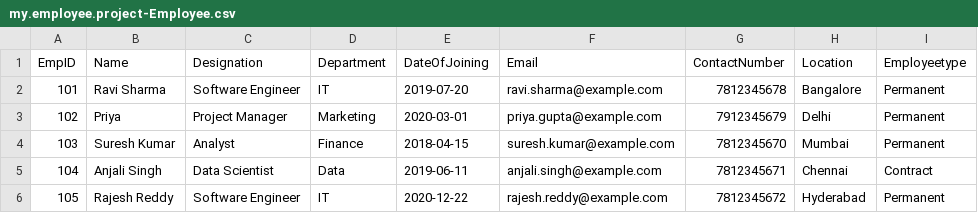
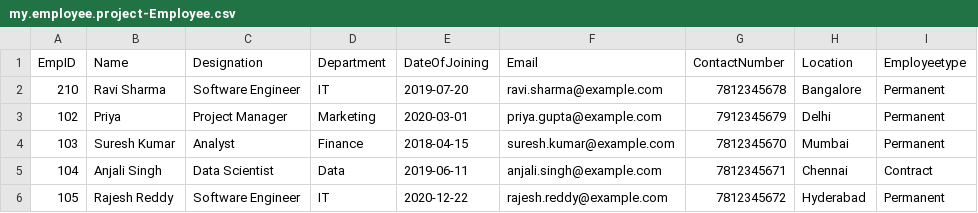
Before and after one commit to yushasree/Employee_Project_Allocation, a CSV file: db/data/my.employee.project-Employee.csv, drawn as a sheet.

```diff
--- a/db/data/my.employee.project-Employee.csv
+++ b/db/data/my.employee.project-Employee.csv
@@ -1,3 +1,3 @@
 EmpID;Name;Designation;Department;DateOfJoining;Email;ContactNumber;Location;Employeetype
-101;Ravi Sharma;Software Engineer;IT;2019-07-20;ravi.sharma@example.com;7812345678;Bangalore;Permanent
+210;Ravi Sharma;Software Engineer;IT;2019-07-20;ravi.sharma@example.com;7812345678;Bangalore;Permanent
 102;Priya ;Project Manager;Marketing;2020-03-01;priya.gupta@example.com;7912345679;Delhi;Permanent
```
Also changed, not shown: 5 other files.
